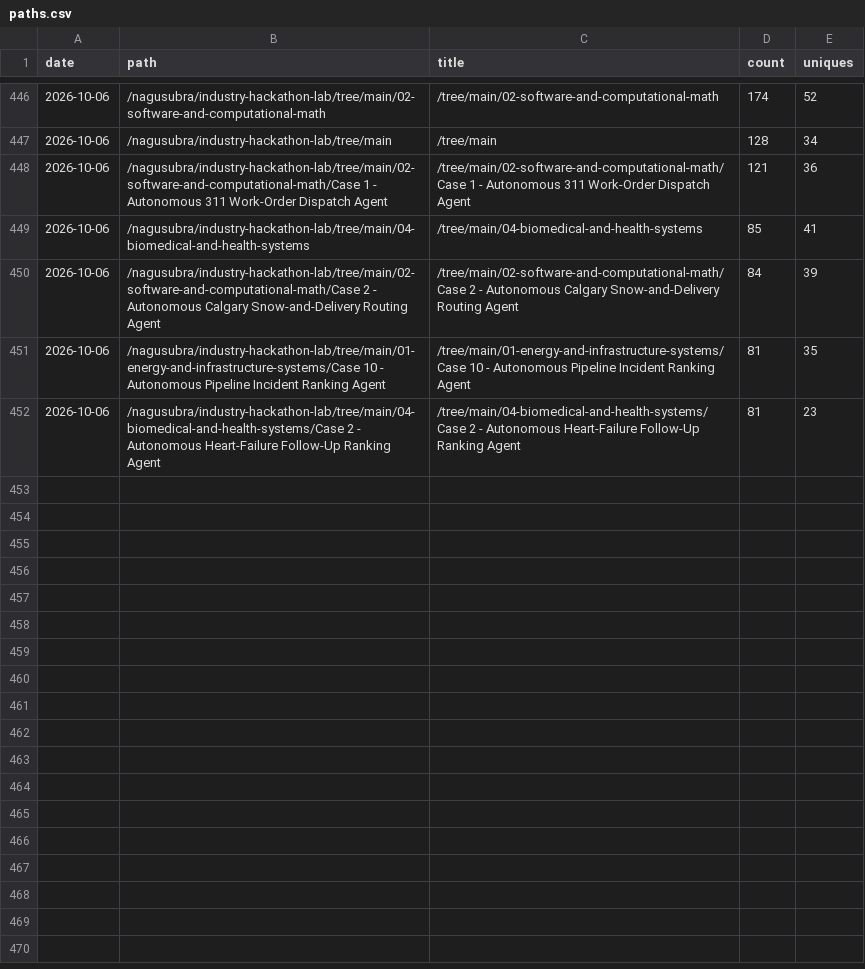
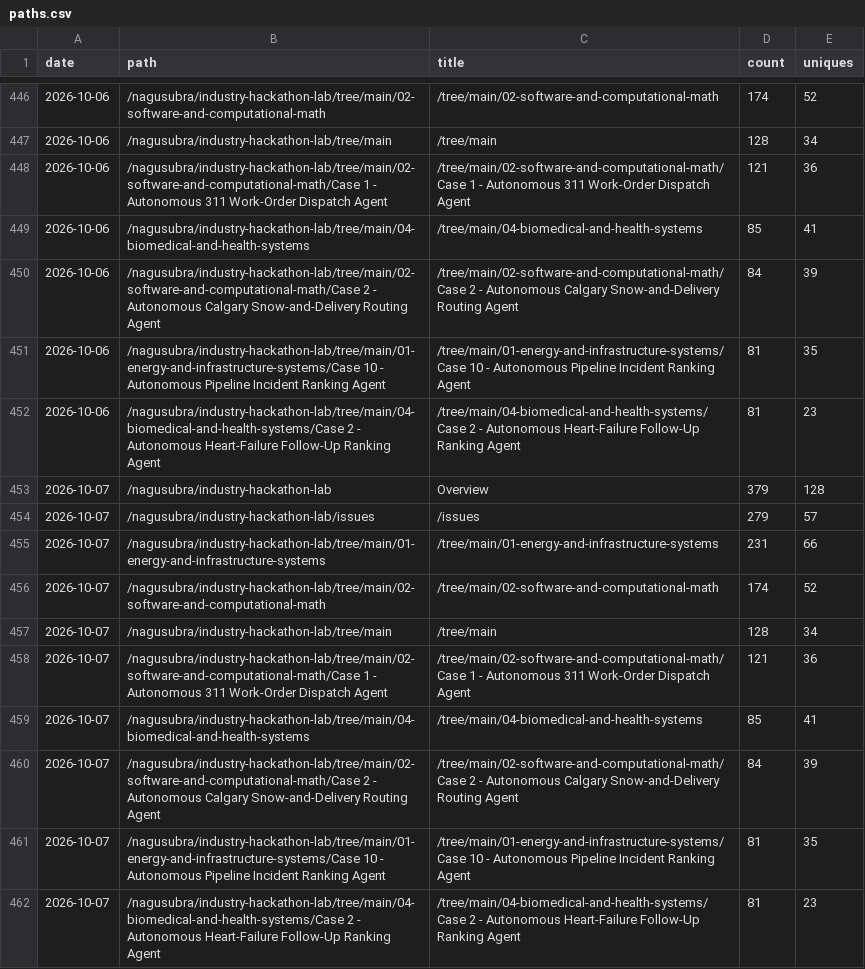
Before and after one commit to nagusubra/traffic, a CSV file: .metrics/data/industry-hackathon-lab/paths.csv, drawn as a sheet; only a part is shown, gaps mark what is left out; the diff names each change by its address in the sheet, - before the commit and + after, or states it on an @@ line.

```diff
--- a/.metrics/data/industry-hackathon-lab/paths.csv
+++ b/.metrics/data/industry-hackathon-lab/paths.csv
+row 453: 2026-10-07 | /nagusubra/industry-hackathon-lab | Overview | 379 | 128
+row 454: 2026-10-07 | /nagusubra/industry-hackathon-lab/issues | /issues | 279 | 57
+row 455: 2026-10-07 | /nagusubra/industry-hackathon-lab/tree/main/01-energy-and-infrastructure-systems | /tree/main/01-energy-and-infrastructure-systems | 231 | 66
+row 456: 2026-10-07 | /nagusubra/industry-hackathon-lab/tree/main/02-software-and-computational-math | /tree/main/02-software-and-computational-math | 174 | 52
+row 457: 2026-10-07 | /nagusubra/industry-hackathon-lab/tree/main | /tree/main | 128 | 34
+row 458: 2026-10-07 | /nagusubra/industry-hackathon-lab/tree/main/02-software-and-computational-math/Case 1 - Autonomous 311 Work-Order Dispatch Agent | /tree/main/02-software-and-computational-math/Case 1 - Autonomous 311 Work-Order Dispatch Agent | 121 | 36
+row 459: 2026-10-07 | /nagusubra/industry-hackathon-lab/tree/main/04-biomedical-and-health-systems | /tree/main/04-biomedical-and-health-systems | 85 | 41
+row 460: 2026-10-07 | /nagusubra/industry-hackathon-lab/tree/main/02-software-and-computational-math/Case 2 - Autonomous Calgary Snow-and-Delivery Routing Agent | /tree/main/02-software-and-computational-math/Case 2 - Autonomous Calgary Snow-and-Delivery Routing Agent | 84 | 39
+row 461: 2026-10-07 | /nagusubra/industry-hackathon-lab/tree/main/01-energy-and-infrastructure-systems/Case 10 - Autonomous Pipeline Incident Ranking Agent | /tree/main/01-energy-and-infrastructure-systems/Case 10 - Autonomous Pipeline Incident Ranking Agent | 81 | 35
+row 462: 2026-10-07 | /nagusubra/industry-hackathon-lab/tree/main/04-biomedical-and-health-systems/Case 2 - Autonomous Heart-Failure Follow-Up Ranking Agent | /tree/main/04-biomedical-and-health-systems/Case 2 - Autonomous Heart-Failure Follow-Up Ranking Agent | 81 | 23
```
Also changed, not shown: .metrics/data/duvals_triangle_plotter/paths.csv, .metrics/data/duvals_triangle_plotter/referrers.csv, 12 other files.
